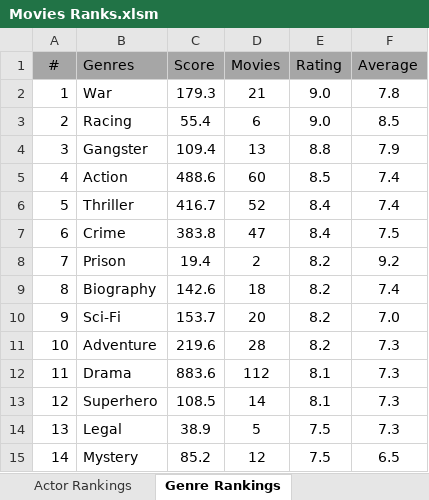
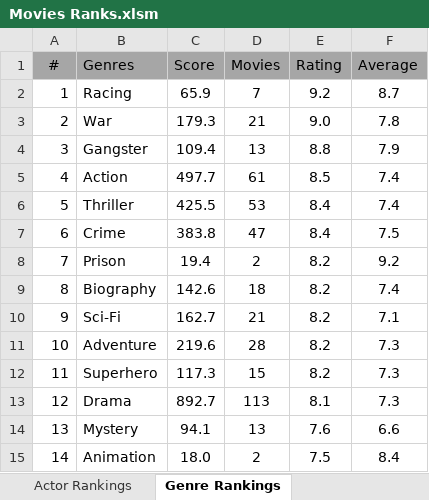
Before and after one commit to TylerGrossi/Movie-Rankings, an Excel workbook: Movies Ranks.xlsm, sheet Genre Rankings, drawn as a sheet; only a part is shown; values as stored, in another font and other column widths than the file's, no borders; charts and pictures not drawn; the diff covers the shown part only; the diff names each change by its address in the sheet, - before the commit and + after, or states it on an @@ line.

Commit message:
Update binary files and enrich movie datasets
- Updated movie_score_predictor.pkl and Movies Ranks.xlsm to reflect recent changes.
- Modified Predicted_Scores.csv to include new movie entries and ensure data accuracy.
- Enhanced Ratings_Enriched.csv and Watchlist_Enriched.csv with additional movie details and updated ratings.
- Maintained consistency across all datasets to improve overall prediction outputs and user experience.

```diff
--- a/Movies Ranks.xlsm (sheet Genre Rankings)
+++ b/Movies Ranks.xlsm (sheet Genre Rankings)
-B2 (Genres): War
+B2 (Genres): Racing
-C2 (Score): 179.3
+C2 (Score): 65.9
-D2 (Movies): 21
+D2 (Movies): 7
-E2 (Rating): 9.0
+E2 (Rating): 9.2
-F2 (Average): 7.8
+F2 (Average): 8.7
-B3 (Genres): Racing
+B3 (Genres): War
-C3 (Score): 55.4
+C3 (Score): 179.3
-D3 (Movies): 6
+D3 (Movies): 21
-F3 (Average): 8.5
+F3 (Average): 7.8
-C5 (Score): 488.6
+C5 (Score): 497.7
-D5 (Movies): 60
+D5 (Movies): 61
-C6 (Score): 416.7
+C6 (Score): 425.5
-D6 (Movies): 52
+D6 (Movies): 53
-C10 (Score): 153.7
+C10 (Score): 162.7
-D10 (Movies): 20
+D10 (Movies): 21
-F10 (Average): 7.0
+F10 (Average): 7.1
-B12 (Genres): Drama
+B12 (Genres): Superhero
-C12 (Score): 883.6
+C12 (Score): 117.3
-D12 (Movies): 112
+D12 (Movies): 15
-E12 (Rating): 8.1
+E12 (Rating): 8.2
-B13 (Genres): Superhero
+B13 (Genres): Drama
-C13 (Score): 108.5
+C13 (Score): 892.7
-D13 (Movies): 14
+D13 (Movies): 113
-B14 (Genres): Legal
+B14 (Genres): Mystery
-C14 (Score): 38.9
+C14 (Score): 94.1
-D14 (Movies): 5
+D14 (Movies): 13
-E14 (Rating): 7.5
+E14 (Rating): 7.6
-F14 (Average): 7.3
+F14 (Average): 6.6
-B15 (Genres): Mystery
+B15 (Genres): Animation
-C15 (Score): 85.2
+C15 (Score): 18.0
-D15 (Movies): 12
+D15 (Movies): 2
-F15 (Average): 6.5
+F15 (Average): 8.4
```
Also changed, not shown: 2 added rows, 2 removed rows and 9 edited cells elsewhere in this sheet, sheet Actor Rankings, sheet Movie Rankings, sheet Director Rankings, formulas that keep their value, 4 other files.
